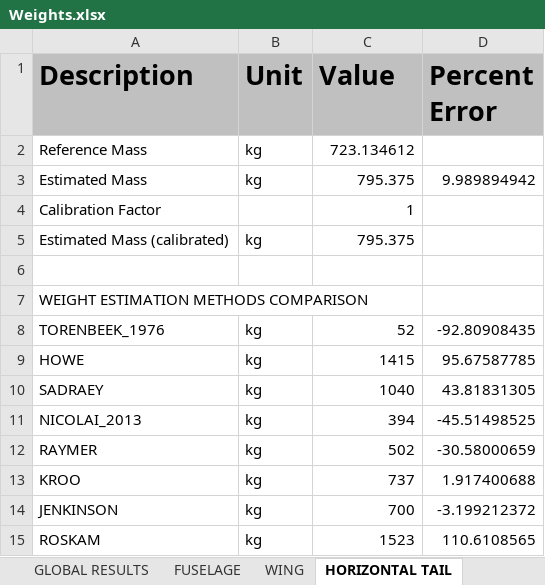
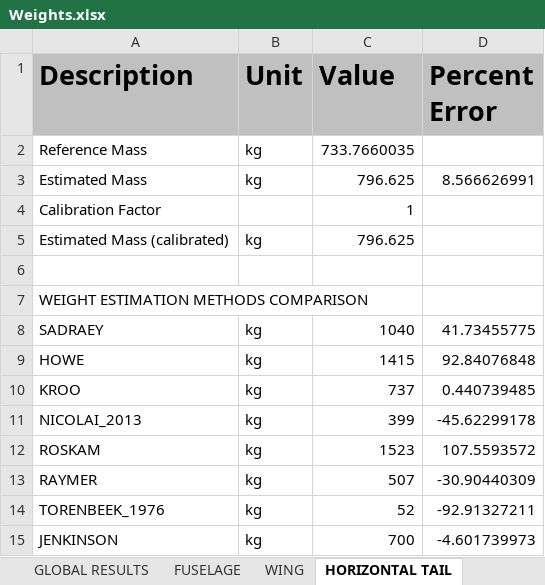
Before and after one commit to QiquWong/jpad, an Excel workbook: JPADSandBox_v2/out/CS300_AVL/WEIGHTS/Weights.xlsx, sheet HORIZONTAL TAIL, drawn as a sheet; values as stored, in another font and other column widths than the file's, no borders; removed rows and columns are numbered as before the commit, all else as after; the diff names each change by its address in the sheet, - before the commit and + after, or states it on an @@ line.

```diff
--- a/JPADSandBox_v2/out/CS300_AVL/WEIGHTS/Weights.xlsx (sheet HORIZONTAL TAIL)
+++ b/JPADSandBox_v2/out/CS300_AVL/WEIGHTS/Weights.xlsx (sheet HORIZONTAL TAIL)
-C2 (Value): 723.134612
+C2 (Value): 733.7660035
-C3 (Value): 795.375
+C3 (Value): 796.625
-D3 (Percent Error): 9.989894942
+D3 (Percent Error): 8.566626991
-C5 (Value): 795.375
+C5 (Value): 796.625
-row 8: TORENBEEK_1976 | kg | 52 | -92.80908435
-row 9: HOWE | kg | 1415 | 95.67587785
-D8 (Percent Error): 43.81831305
+D8 (Percent Error): 41.73455775
+row 9: HOWE | kg | 1415 | 92.84076848
+row 10: KROO | kg | 737 | 0.440739485
-C11 (Value): 394
+C11 (Value): 399
-D11 (Percent Error): -45.51498525
+D11 (Percent Error): -45.62299178
+row 12: ROSKAM | kg | 1523 | 107.5593572
-C13 (Value): 502
+C13 (Value): 507
-D13 (Percent Error): -30.58000659
+D13 (Percent Error): -30.90440309
-row 13: KROO | kg | 737 | 1.917400688
+row 14: TORENBEEK_1976 | kg | 52 | -92.91327211
-D15 (Percent Error): -3.199212372
+D15 (Percent Error): -4.601739973
-row 15: ROSKAM | kg | 1523 | 110.6108565
```
Also changed, not shown: sheet FUSELAGE, sheet VERTICAL TAIL, sheet NACELLES, sheet POWER PLANT, sheet WING, sheet SYSTEMS, 2 more sheets, JPADSandBox_v2/out/CS300_AVL/BALANCE/Balance.xlsx, 24 other files.
